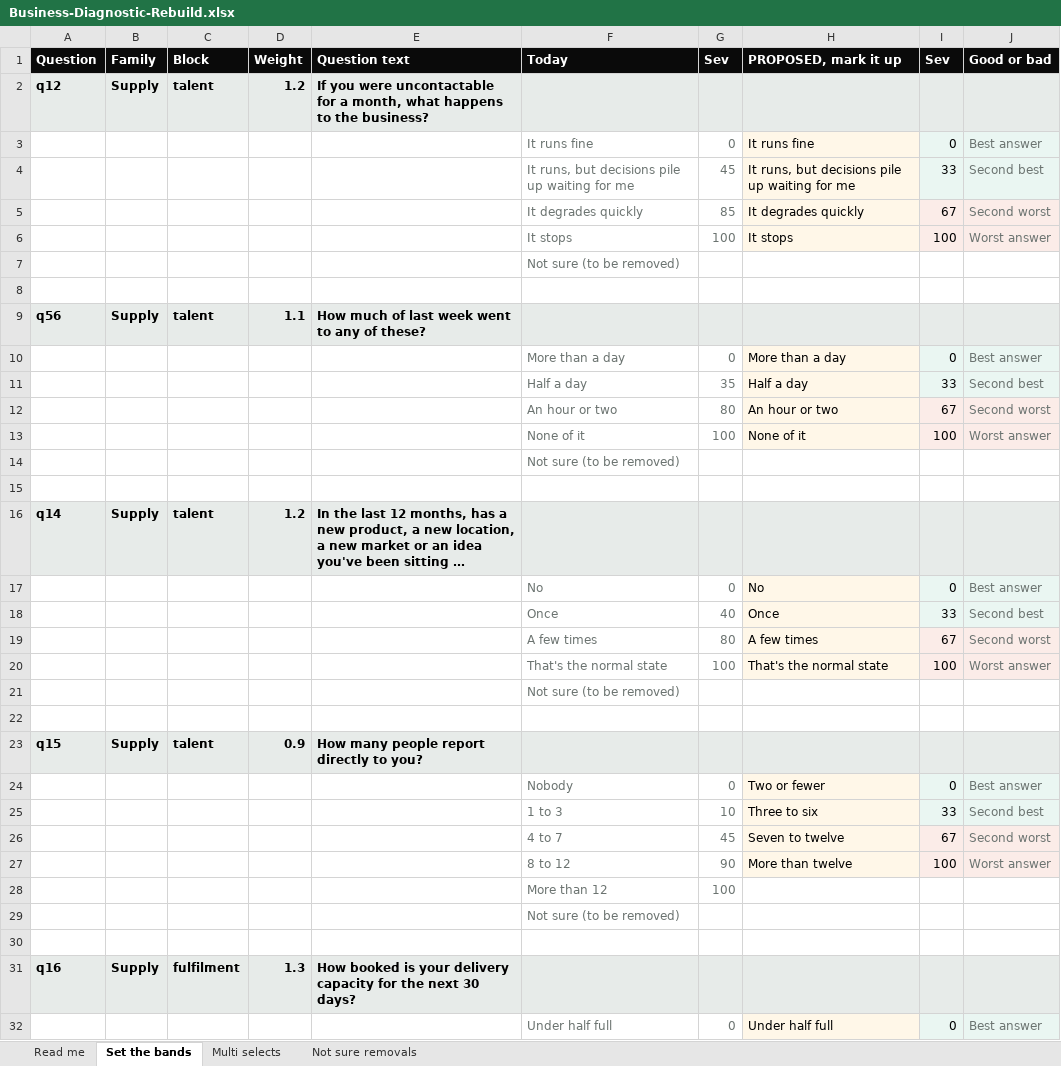
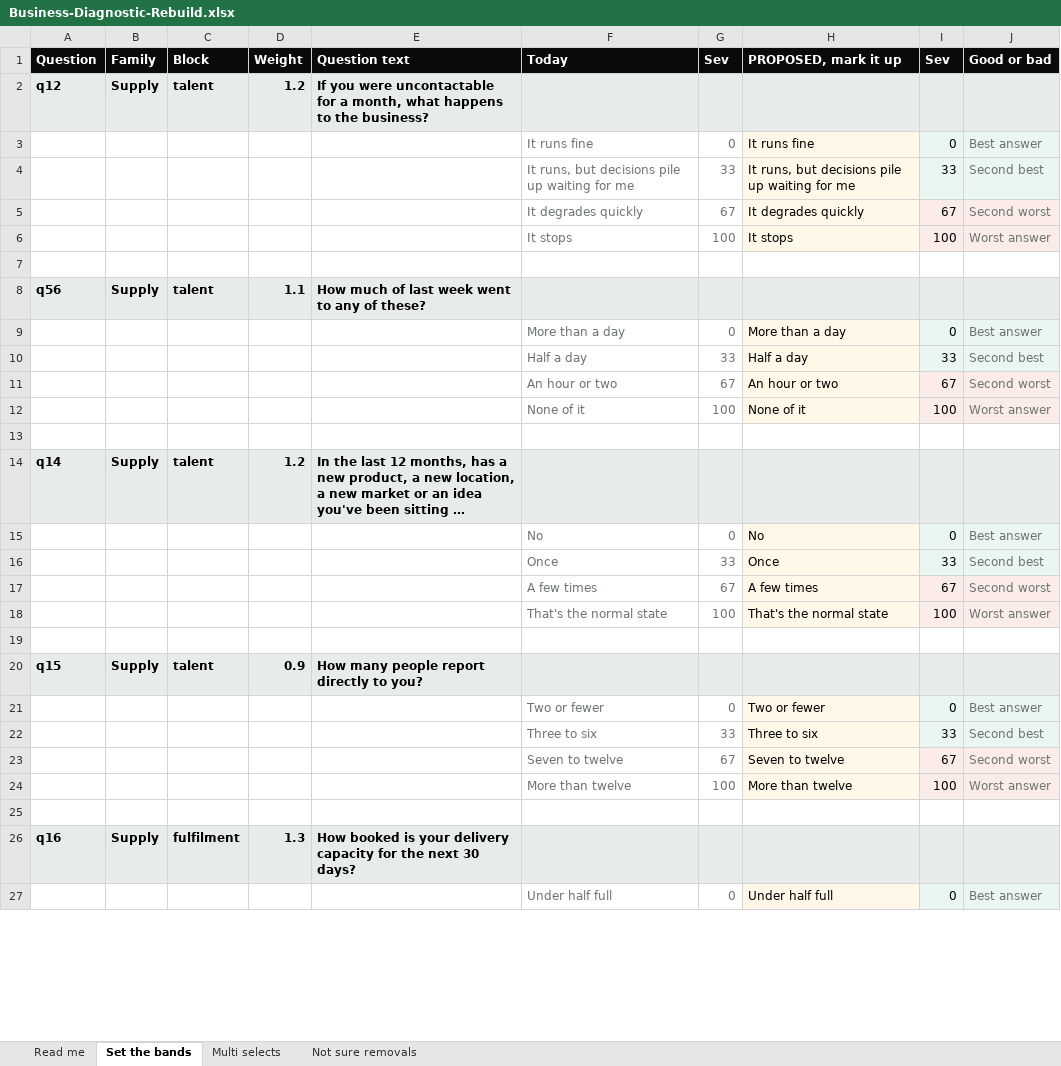
Before and after one commit to ryantayler/Headliner-Group-Website, an Excel workbook: diagnostic/Business-Diagnostic-Rebuild.xlsx, sheet Set the bands, drawn as a sheet; only a part is shown; long unchanged cells end in …; values as stored, in another font and other column widths than the file's, no borders; removed rows and columns are numbered as before the commit, all else as after; the diff covers the shown part only; the diff names each change by its address in the sheet, - before the commit and + after, or states it on an @@ line.

```diff
--- a/diagnostic/Business-Diagnostic-Rebuild.xlsx (sheet Set the bands)
+++ b/diagnostic/Business-Diagnostic-Rebuild.xlsx (sheet Set the bands)
-G4 (Sev): 45
+G4 (Sev): 33
-G5 (Sev): 85
+G5 (Sev): 67
-row 7:  |  |  |  |  | Not sure (to be removed)
-G10 (Sev): 35
+G10 (Sev): 33
-G11 (Sev): 80
+G11 (Sev): 67
-row 14:  |  |  |  |  | Not sure (to be removed)
-G16 (Sev): 40
+G16 (Sev): 33
-G17 (Sev): 80
+G17 (Sev): 67
-row 21:  |  |  |  |  | Not sure (to be removed)
-F21 (Today): Nobody
+F21 (Today): Two or fewer
-F22 (Today): 1 to 3
+F22 (Today): Three to six
-G22 (Sev): 10
+G22 (Sev): 33
-F23 (Today): 4 to 7
+F23 (Today): Seven to twelve
-G23 (Sev): 45
+G23 (Sev): 67
-F24 (Today): 8 to 12
+F24 (Today): More than twelve
-G24 (Sev): 90
+G24 (Sev): 100
-row 28:  |  |  |  |  | More than 12 | 100
-row 29:  |  |  |  |  | Not sure (to be removed)
```
Also changed, not shown: 26 removed rows and 89 edited cells elsewhere in this sheet, sheet Not sure removals, diagnostic/Business-Diagnostic-Spec.xlsx, 12 other files.
